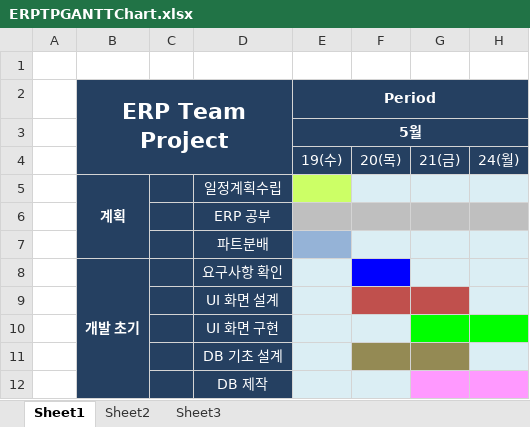
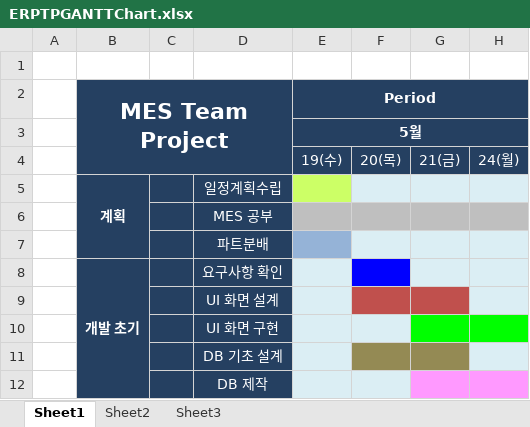
Before and after one commit to DELancer123/ERP_Project, an Excel workbook: 문서파일보관용/최종문서용/GanttChart/ERPTPGANTTChart.xlsx, sheet Sheet1, drawn as a sheet; only a part is shown; values as stored, in another font and other column widths than the file's, no borders; the diff names each change by its address in the sheet, - before the commit and + after, or states it on an @@ line.

```diff
--- a/문서파일보관용/최종문서용/GanttChart/ERPTPGANTTChart.xlsx (sheet Sheet1)
+++ b/문서파일보관용/최종문서용/GanttChart/ERPTPGANTTChart.xlsx (sheet Sheet1)
-B2: ERP Team Project
+B2: MES Team Project
-D6: ERP 공부
+D6: MES 공부
```
Also changed, not shown: 14 other files.
